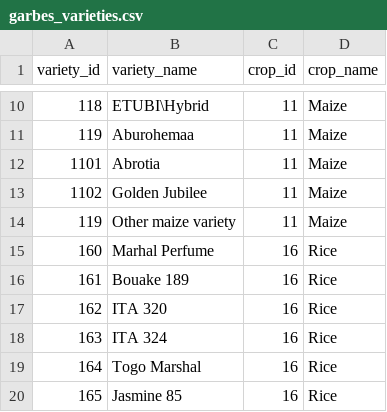
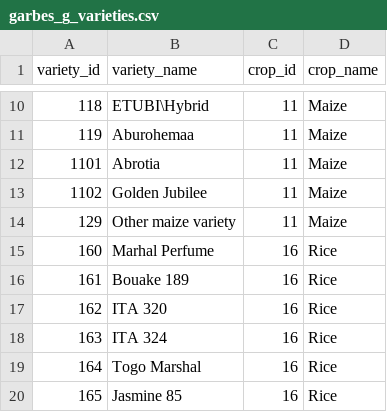
Before and after one commit to IFPRI/sda-arbes-gha, a CSV file: garbes_g_varieties.csv (was garbes_varieties.csv), drawn as a sheet; only a part is shown, gaps mark what is left out.

```diff
--- a/garbes_varieties.csv
+++ b/garbes_g_varieties.csv
@@ -13,3 +13,3 @@ variety_id,variety_name,crop_id,crop_name
 1102,Golden Jubilee,11,Maize
-119,Other maize variety,11,Maize
+129,Other maize variety,11,Maize
 160,Marhal Perfume,16,Rice
```
Also changed, not shown: garbes_g_crops_short.csv, 4 other files.
